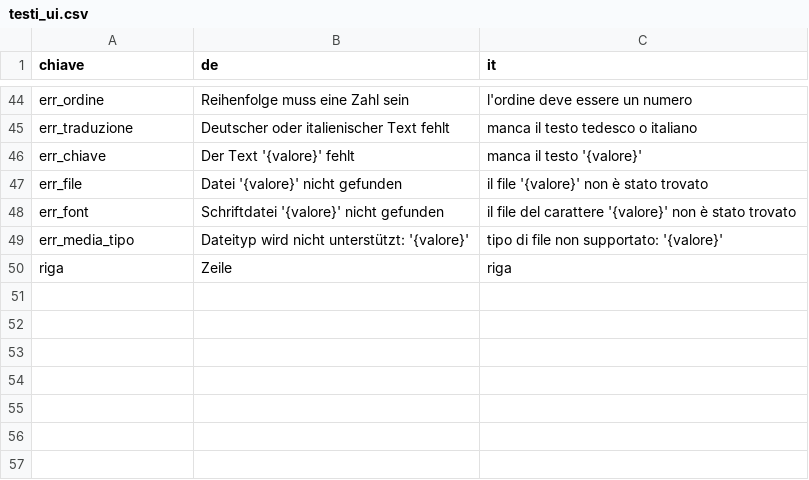
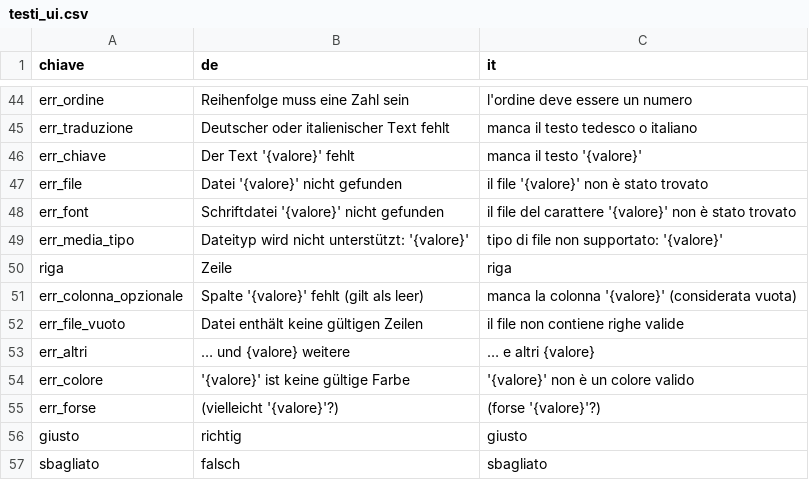
Before and after one commit to abdelhamidzoghlamii-ui/Tutte-le-Strade-parlano-italiano, a CSV file: data/testi_ui.csv, drawn as a sheet; only a part is shown, gaps mark what is left out; the diff names each change by its address in the sheet, - before the commit and + after, or states it on an @@ line.

```diff
--- a/data/testi_ui.csv
+++ b/data/testi_ui.csv
+row 51: err_colonna_opzionale | Spalte '{valore}' fehlt (gilt als leer) | manca la colonna '{valore}' (considerata vuota)
+row 52: err_file_vuoto | Datei enthält keine gültigen Zeilen | il file non contiene righe valide
+row 53: err_altri | … und {valore} weitere | … e altri {valore}
+row 54: err_colore | '{valore}' ist keine gültige Farbe | '{valore}' non è un colore valido
+row 55: err_forse | (vielleicht '{valore}'?) | (forse '{valore}'?)
+row 56: giusto | richtig | giusto
+row 57: sbagliato | falsch | sbagliato
```
Also changed, not shown: 20 other files.
